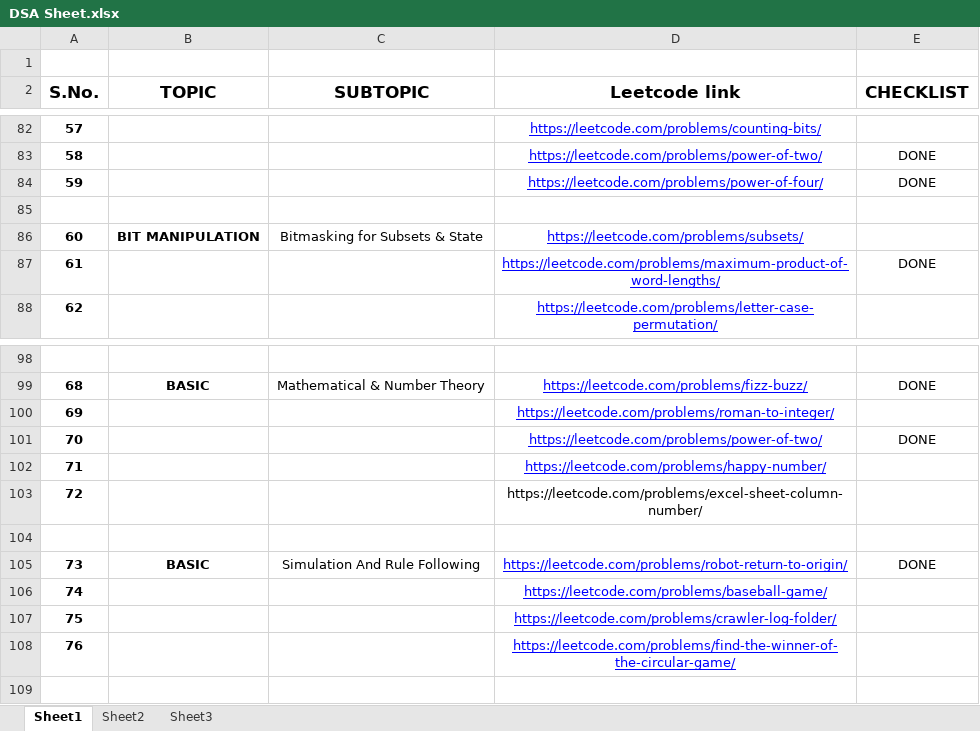
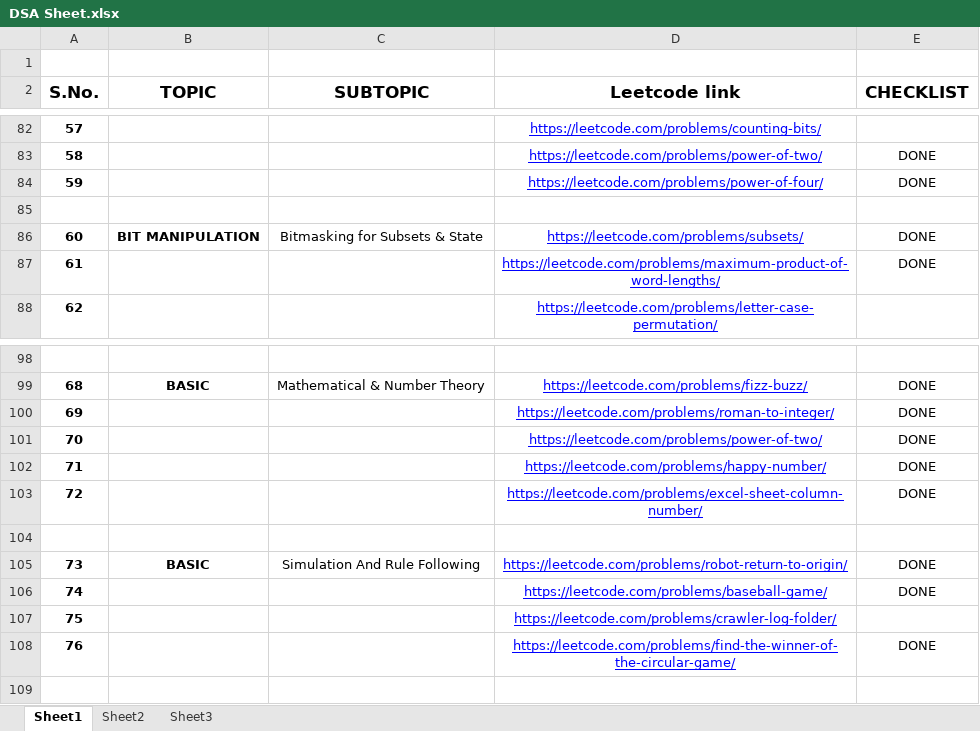
Before and after one commit to Arvik07/DSA-Patterns, an Excel workbook: DSA Sheet.xlsx, sheet Sheet1, drawn as a sheet; only a part is shown, gaps mark what is left out; values as stored, in another font and other column widths than the file's, no borders; the diff names each change by its address in the sheet, - before the commit and + after, or states it on an @@ line.

```diff
--- a/DSA Sheet.xlsx (sheet Sheet1)
+++ b/DSA Sheet.xlsx (sheet Sheet1)
-E86 (CHECKLIST): (empty)
+E86 (CHECKLIST): DONE
-E100 (CHECKLIST): (empty)
+E100 (CHECKLIST): DONE
-E102:E103 (CHECKLIST): (empty)
+E102:E103 (CHECKLIST): DONE
@@ D103 underline: off → on, text colour: black → #0000FF @@
-E106 (CHECKLIST): (empty)
+E106 (CHECKLIST): DONE
-E108 (CHECKLIST): (empty)
+E108 (CHECKLIST): DONE
```
Also changed, not shown: 4 other files.
